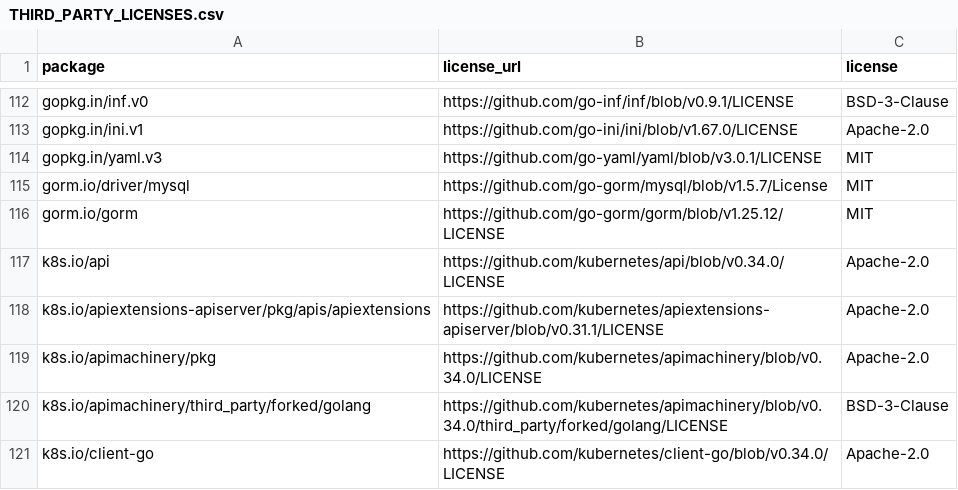
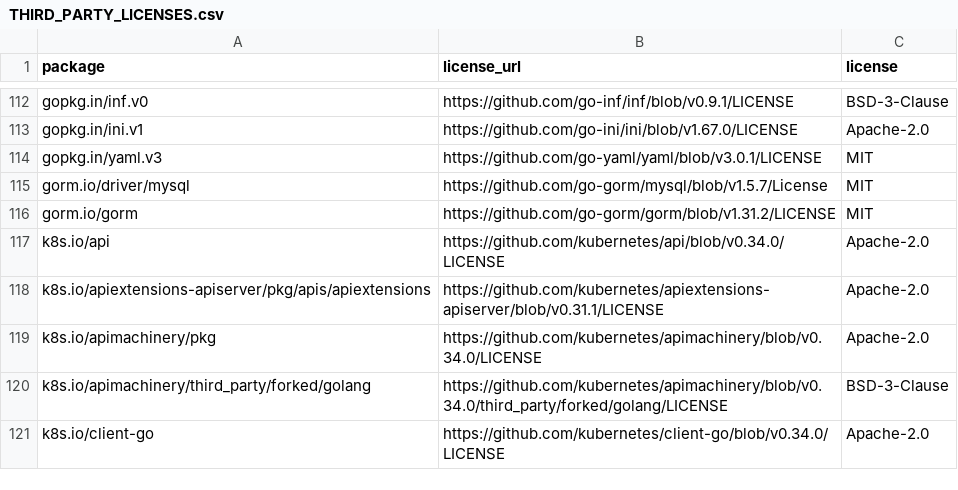
Before and after one commit to PixelCores/Eruun, a CSV file: THIRD_PARTY_LICENSES.csv, drawn as a sheet; only a part is shown, gaps mark what is left out.

Commit message:
fix: adapt GORM upgrade checks

```diff
--- a/THIRD_PARTY_LICENSES.csv
+++ b/THIRD_PARTY_LICENSES.csv
@@ -115,3 +115,3 @@ gopkg.in/yaml.v3,https://github.com/go-yaml/yaml/blob/v3.0.1/LICENSE,MIT
 gorm.io/driver/mysql,https://github.com/go-gorm/mysql/blob/v1.5.7/License,MIT
-gorm.io/gorm,https://github.com/go-gorm/gorm/blob/v1.25.12/LICENSE,MIT
+gorm.io/gorm,https://github.com/go-gorm/gorm/blob/v1.31.2/LICENSE,MIT
 k8s.io/api,https://github.com/kubernetes/api/blob/v0.34.0/LICENSE,Apache-2.0
```
Also changed, not shown: 3 other files.
